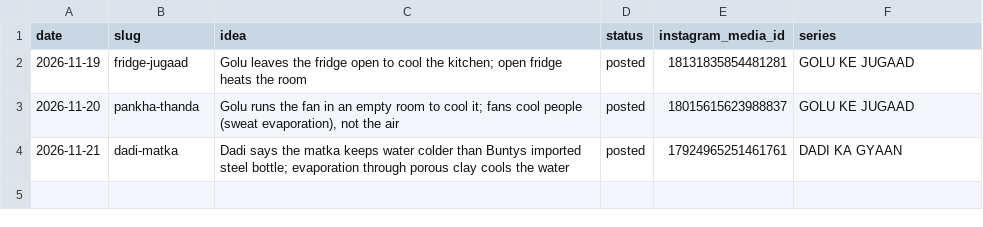
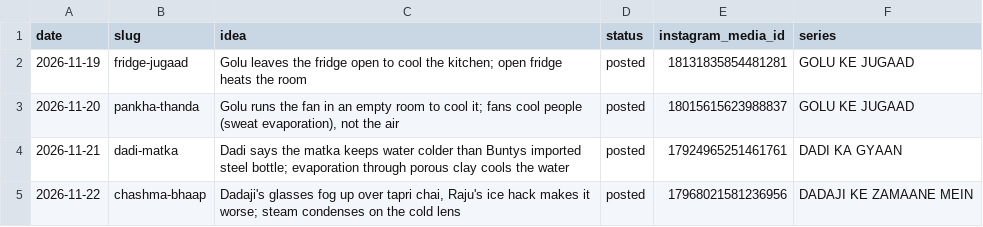
Before and after one commit to dg0975/bablu-masterji-shorts, a CSV file: topics/skits_used.csv, drawn as a sheet.

```diff
--- a/topics/skits_used.csv
+++ b/topics/skits_used.csv
@@ -4 +4,2 @@ date,slug,idea,status,instagram_media_id,series
 2026-11-21,dadi-matka,"Dadi says the matka keeps water colder than Buntys imported steel bottle; evaporation through porous clay cools the water",posted,17924965251461761,DADI KA GYAAN
+2026-11-22,chashma-bhaap,"Dadaji's glasses fog up over tapri chai, Raju's ice hack makes it worse; steam condenses on the cold lens",posted,17968021581236956,DADAJI KE ZAMAANE MEIN
```
Also changed, not shown: 1 other file.
